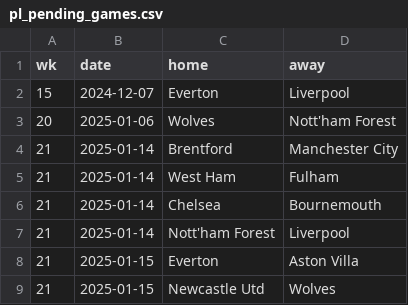
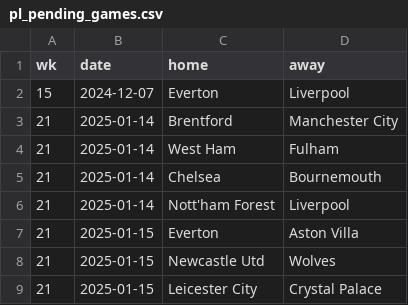
Before and after one commit to Bustami/fpl_team_strength_data, a CSV file: pl_pending_games.csv, drawn as a sheet; only a part is shown; the shorter side is filled out with more unchanged rows; the diff names each change by its address in the sheet, - before the commit and + after, or states it on an @@ line.

```diff
--- a/pl_pending_games.csv
+++ b/pl_pending_games.csv
-row 3: 20 | 2025-01-06 | Wolves | Nott'ham Forest
```
Also changed, not shown: pl_team_performance_raw_data.csv.
